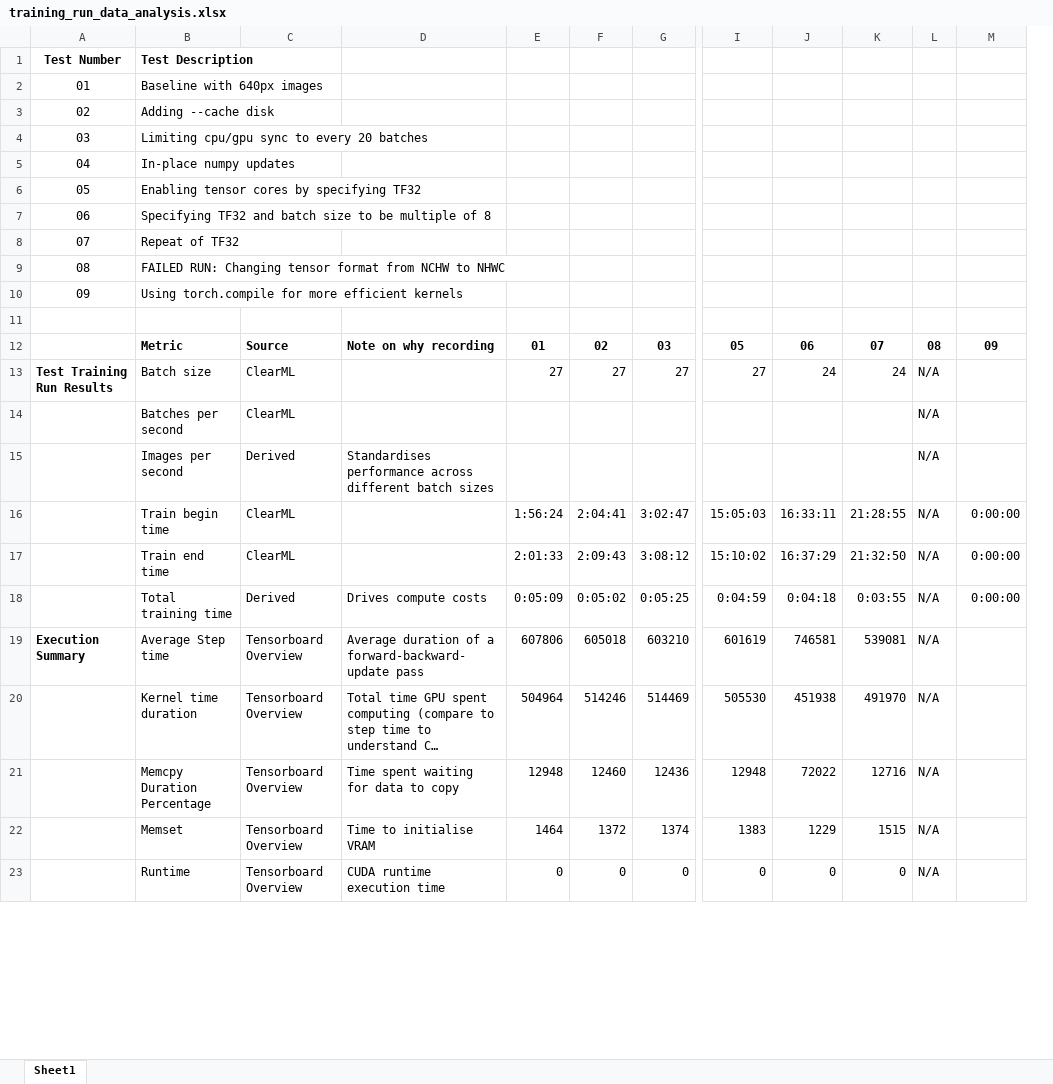
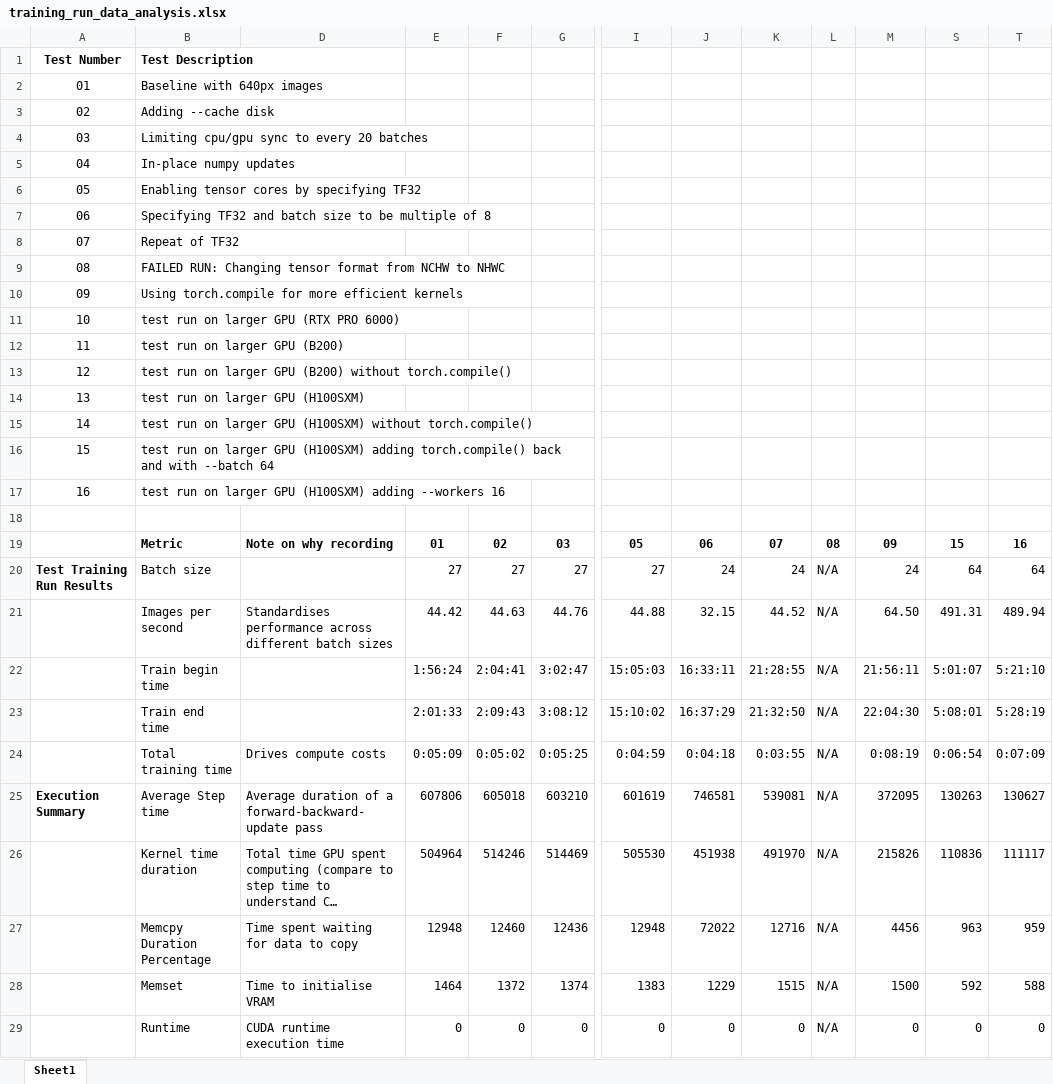
Before and after one commit to samt-w/edgeYOLOMG, an Excel workbook: training_run_data_analysis.xlsx, sheet Sheet1, drawn as a sheet; only a part is shown, gaps mark what is left out; long unchanged cells end in …; values as stored, in another font and other column widths than the file's, no borders; removed rows and columns are numbered as before the commit, all else as after; rows hold the shown columns only; the diff covers the shown part only; the diff names each change by its address in the sheet, - before the commit and + after, or states it on an @@ line.

```diff
--- a/training_run_data_analysis.xlsx (sheet Sheet1)
+++ b/training_run_data_analysis.xlsx (sheet Sheet1)
@@ column C hidden, rows 12-13: Source | ClearML; rows 16-23: ClearML | ClearML | Derived | Tensorboard Overview | Tensorboard Overview | Tensorboard Overview | Tensorboard Overview | Tensorboard Overview @@
+column S, rows 19-20: 15 | 64; rows 22-29: 5:01:07 | 5:08:01 | 0:06:54 | 130263 | 110836 | 963 | 592 | 0
+column T, rows 19-20: 16 | 64; rows 22-29: 5:21:10 | 5:28:19 | 0:07:09 | 130627 | 111117 | 959 | 588 | 0
+row 11: 10 | test run on larger GPU (RTX PRO 6000)
+row 12: 11 | test run on larger GPU (B200)
+row 13: 12 | test run on larger GPU (B200) without torch.compile()
+row 14: 13 | test run on larger GPU (H100SXM)
+row 15: 14 | test run on larger GPU (H100SXM) without torch.compile()
+row 16: 15 | test run on larger GPU (H100SXM) adding torch.compile() back and with --batch 64
+row 17: 16 | test run on larger GPU (H100SXM) adding --workers 16
-M20: (empty)
+M20: 24
-row 14:  | Batches per second | ClearML |  |  |  |  |  |  |  | N/A
-row 15:  | Images per second | Derived | Standardises performance across different batch sizes |  |  |  |  |  |  | N/A
+row 21:  | Images per second | Standardises performance across different batch sizes | 44.42 | 44.63 | 44.76 | 44.88 | 32.15 | 44.52 | N/A | 64.50 | 491.31 | 489.94
-M22: 0:00:00
+M22: 21:56:11
-M23: 0:00:00
+M23: 22:04:30
-M24: 0:00:00
+M24: 0:08:19
-M25: (empty)
+M25: 372095
-M26: (empty)
+M26: 215826
-M27: (empty)
+M27: 4456
-M28: (empty)
+M28: 1500
-M29: (empty)
+M29: 0
```
Also changed, not shown: 12 removed rows, 45 edited cells and cell formats elsewhere in this sheet, formulas that keep their value, hidden cells, 2 other files.
